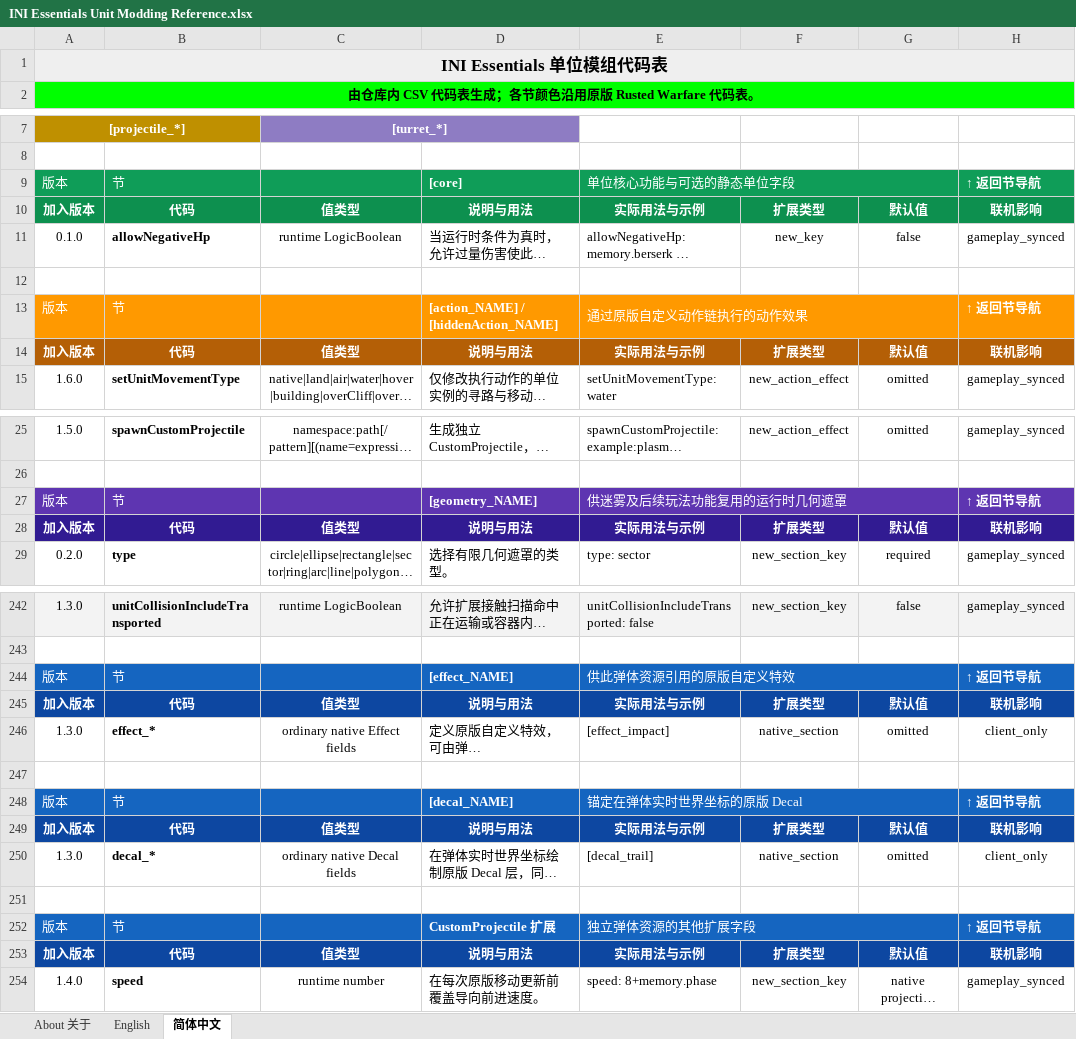
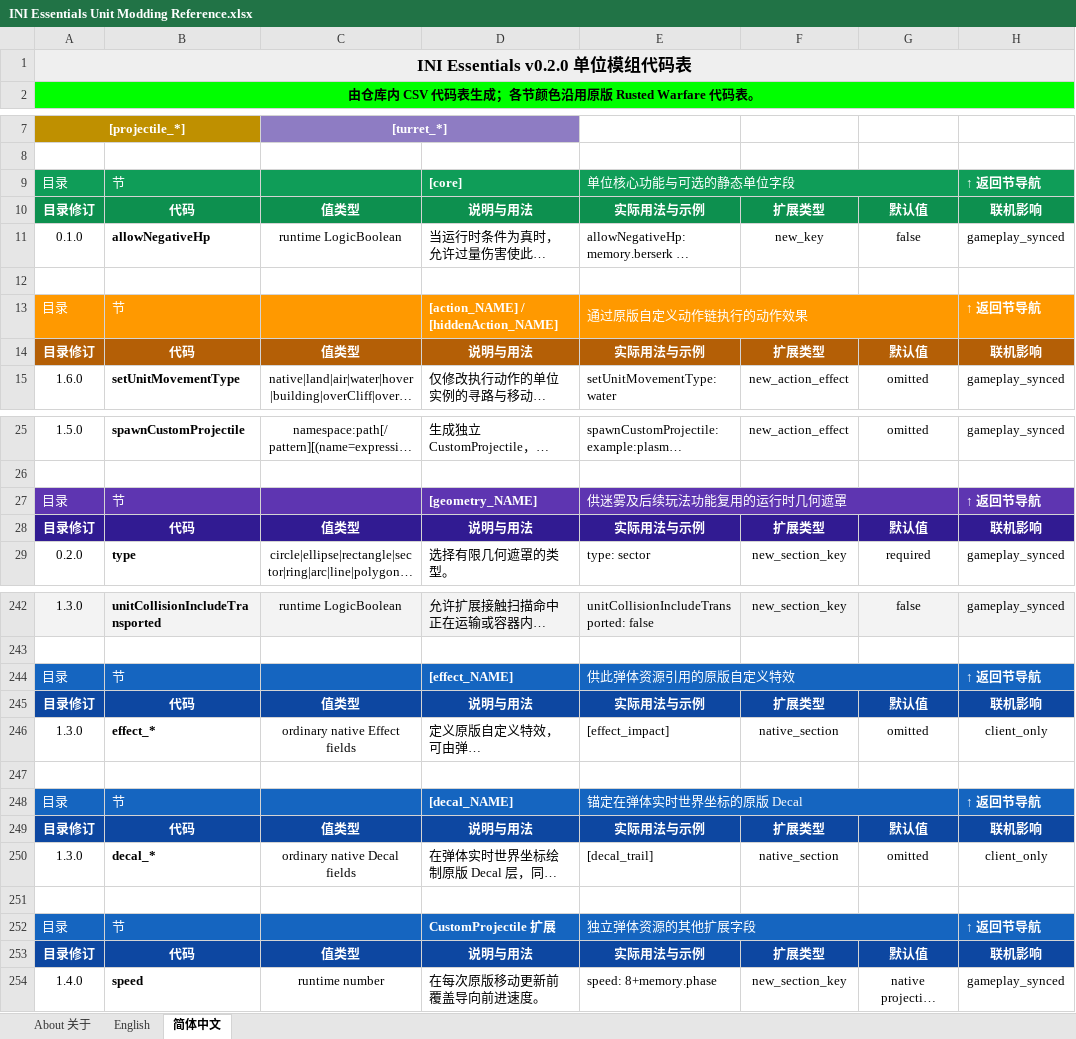
Before and after one commit to DXENDBucket/Rusted-Fabric-Loader, an Excel workbook: official-mods/ini-essentials/docs/INI Essentials Unit Modding Reference.xlsx, sheet 简体中文, drawn as a sheet; only a part is shown, gaps mark what is left out; long unchanged cells end in …; values as stored, in another font and other column widths than the file's, no borders; charts and pictures not drawn; the diff covers the shown part only; the diff names each change by its address in the sheet, - before the commit and + after, or states it on an @@ line.

Commit message:
Refresh INI Essentials reference workbook

```diff
--- a/official-mods/ini-essentials/docs/INI Essentials Unit Modding Reference.xlsx (sheet 简体中文)
+++ b/official-mods/ini-essentials/docs/INI Essentials Unit Modding Reference.xlsx (sheet 简体中文)
-A1: INI Essentials 单位模组代码表
+A1: INI Essentials v0.2.0 单位模组代码表
-A9: 版本
+A9: 目录
-A10: 加入版本
+A10: 目录修订
-A13: 版本
+A13: 目录
-A14: 加入版本
+A14: 目录修订
-A27: 版本
+A27: 目录
-A28: 加入版本
+A28: 目录修订
-A244: 版本
+A244: 目录
-A245: 加入版本
+A245: 目录修订
-A248: 版本
+A248: 目录
-A249: 加入版本
+A249: 目录修订
-A252: 版本
+A252: 目录
-A253: 加入版本
+A253: 目录修订
```
Also changed, not shown: 50 edited cells elsewhere in this sheet, sheet English, sheet About 关于, charts or pictures, 3 other files.
